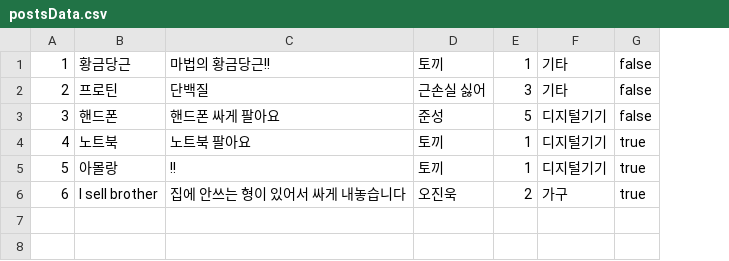
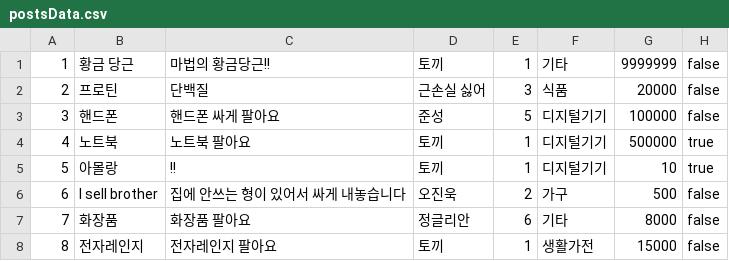
Before and after one commit to 1mptera/web-02-project01-junhyeong00-01, a CSV file: data/postsData.csv, drawn as a sheet; addresses are those after the commit; the diff names each change by its address in the sheet, - before the commit and + after, or states it on an @@ line.

```diff
--- a/data/postsData.csv
+++ b/data/postsData.csv
+column G, rows 1-6: 9999999 | 20000 | 100000 | 500000 | 10 | 500
-B1: 황금당근
+B1: 황금 당근
-F2: 기타
+F2: 식품
-H6: true
+H6: false
+row 7: 7 | 화장품 | 화장품 팔아요 | 정글리안 | 6 | 기타 | 8000 | false
+row 8: 8 | 전자레인지 | 전자레인지 팔아요 | 토끼 | 1 | 생활가전 | 15000 | false
```
Also changed, not shown: 17 other files.
